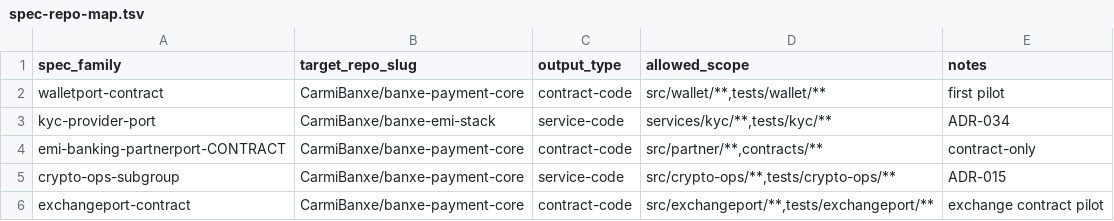
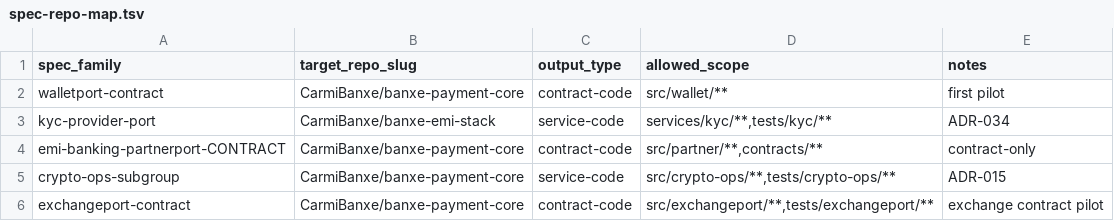
Before and after one commit to CarmiBanxe/factory, a TSV file: config/spec-repo-map.tsv, drawn as a sheet.

Commit message:
fix(factory): harden spec-build (origin-base, selective staging, preflight) + config scope (#20)
* fix(factory): harden spec-build branch base and staging

* fix(config): walletport scope contract-code src/wallet only (drop tests scope)

---------

Co-authored-by: Moriel Carmi <mmber@banxe.ai>
Co-authored-by: BANXE Factory <factory@banxe.local>

```diff
--- a/config/spec-repo-map.tsv
+++ b/config/spec-repo-map.tsv
@@ -1,3 +1,3 @@
 spec_family	target_repo_slug	output_type	allowed_scope	notes
-walletport-contract	CarmiBanxe/banxe-payment-core	contract-code	src/wallet/**,tests/wallet/**	first pilot
+walletport-contract	CarmiBanxe/banxe-payment-core	contract-code	src/wallet/**	first pilot
 kyc-provider-port	CarmiBanxe/banxe-emi-stack	service-code	services/kyc/**,tests/kyc/**	ADR-034
```
Also changed, not shown: 1 other file.
